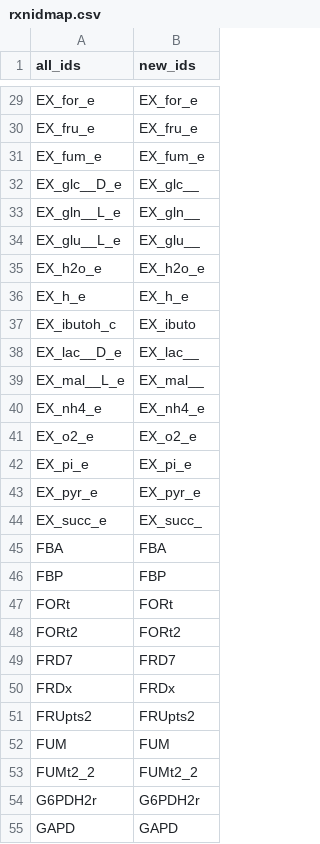
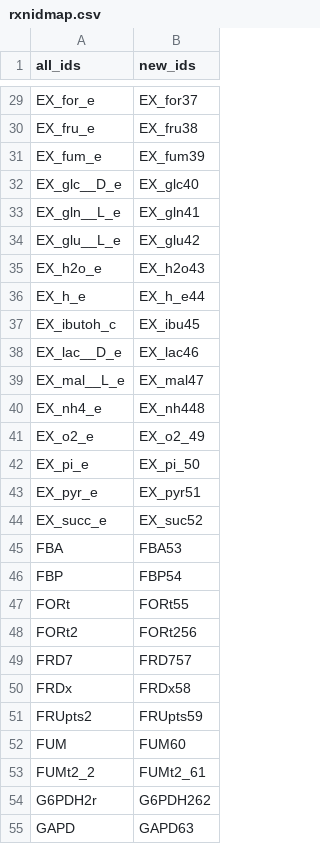
Before and after one commit to TrinhLab/modcell-hpc, a CSV file: cases/ecoli-core/rxnidmap.csv, drawn as a sheet; only a part is shown, gaps mark what is left out; the diff covers the shown part only; the diff names each change by its address in the sheet, - before the commit and + after, or states it on an @@ line.

```diff
--- a/cases/ecoli-core/rxnidmap.csv
+++ b/cases/ecoli-core/rxnidmap.csv
-B29 (new_ids): EX_for_e
+B29 (new_ids): EX_for37
-B30 (new_ids): EX_fru_e
+B30 (new_ids): EX_fru38
-B31 (new_ids): EX_fum_e
+B31 (new_ids): EX_fum39
-B32 (new_ids): EX_glc__
+B32 (new_ids): EX_glc40
-B33 (new_ids): EX_gln__
+B33 (new_ids): EX_gln41
-B34 (new_ids): EX_glu__
+B34 (new_ids): EX_glu42
-B35 (new_ids): EX_h2o_e
+B35 (new_ids): EX_h2o43
-B36 (new_ids): EX_h_e
+B36 (new_ids): EX_h_e44
-B37 (new_ids): EX_ibuto
+B37 (new_ids): EX_ibu45
-B38 (new_ids): EX_lac__
+B38 (new_ids): EX_lac46
-B39 (new_ids): EX_mal__
+B39 (new_ids): EX_mal47
-B40 (new_ids): EX_nh4_e
+B40 (new_ids): EX_nh448
-B41 (new_ids): EX_o2_e
+B41 (new_ids): EX_o2_49
-B42 (new_ids): EX_pi_e
+B42 (new_ids): EX_pi_50
-B43 (new_ids): EX_pyr_e
+B43 (new_ids): EX_pyr51
-B44 (new_ids): EX_succ_
+B44 (new_ids): EX_suc52
-B45 (new_ids): FBA
+B45 (new_ids): FBA53
-B46 (new_ids): FBP
+B46 (new_ids): FBP54
-B47 (new_ids): FORt
+B47 (new_ids): FORt55
-B48 (new_ids): FORt2
+B48 (new_ids): FORt256
-B49 (new_ids): FRD7
+B49 (new_ids): FRD757
-B50 (new_ids): FRDx
+B50 (new_ids): FRDx58
-B51 (new_ids): FRUpts2
+B51 (new_ids): FRUpts59
-B52 (new_ids): FUM
+B52 (new_ids): FUM60
-B53 (new_ids): FUMt2_2
+B53 (new_ids): FUMt2_61
-B54 (new_ids): G6PDH2r
+B54 (new_ids): G6PDH262
-B55 (new_ids): GAPD
+B55 (new_ids): GAPD63
```
Also changed, not shown: 77 edited cells elsewhere in this file, 21 other files.
